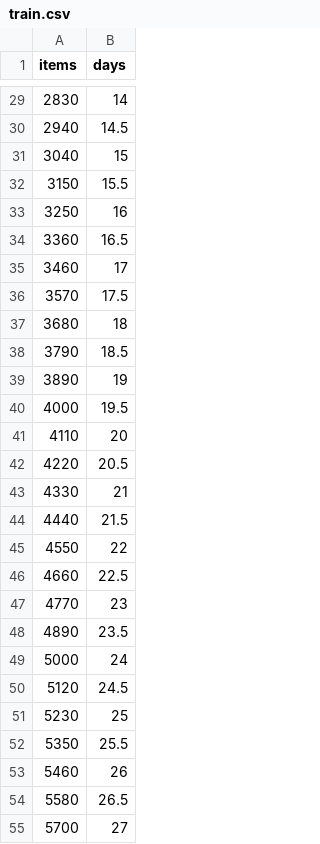
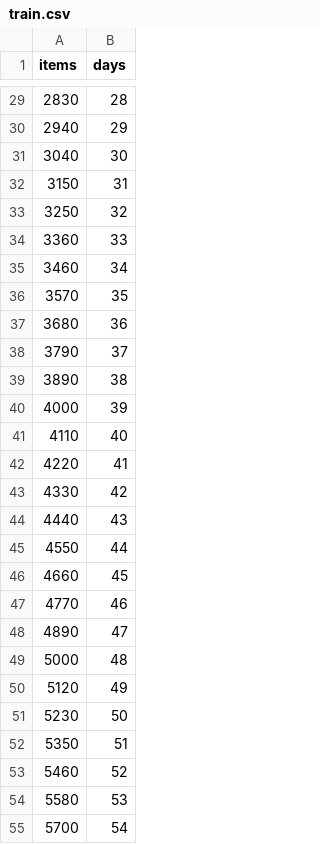
Before and after one commit to kotetsu99/deep_regression, a CSV file: dataset/train.csv, drawn as a sheet; only a part is shown, gaps mark what is left out; the diff covers the shown part only.

```diff
--- a/dataset/train.csv
+++ b/dataset/train.csv
@@ -29,27 +29,27 @@ items,days
-2830,14
-2940,14.5
-3040,15
-3150,15.5
-3250,16
-3360,16.5
-3460,17
-3570,17.5
-3680,18
-3790,18.5
-3890,19
-4000,19.5
-4110,20
-4220,20.5
-4330,21
-4440,21.5
-4550,22
-4660,22.5
-4770,23
-4890,23.5
-5000,24
-5120,24.5
-5230,25
-5350,25.5
-5460,26
-5580,26.5
-5700,27
+2830,28
+2940,29
+3040,30
+3150,31
+3250,32
+3360,33
+3460,34
+3570,35
+3680,36
+3790,37
+3890,38
+4000,39
+4110,40
+4220,41
+4330,42
+4440,43
+4550,44
+4660,45
+4770,46
+4890,47
+5000,48
+5120,49
+5230,50
+5350,51
+5460,52
+5580,53
+5700,54
```
Also changed, not shown: 73 edited cells elsewhere in this file, 6 other files.
